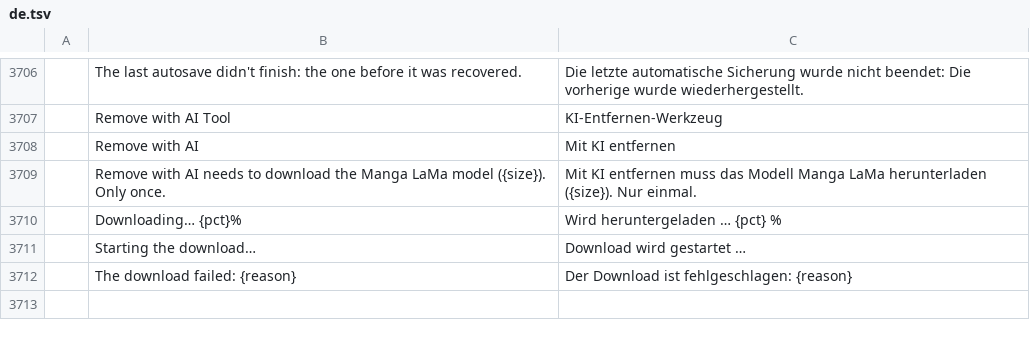
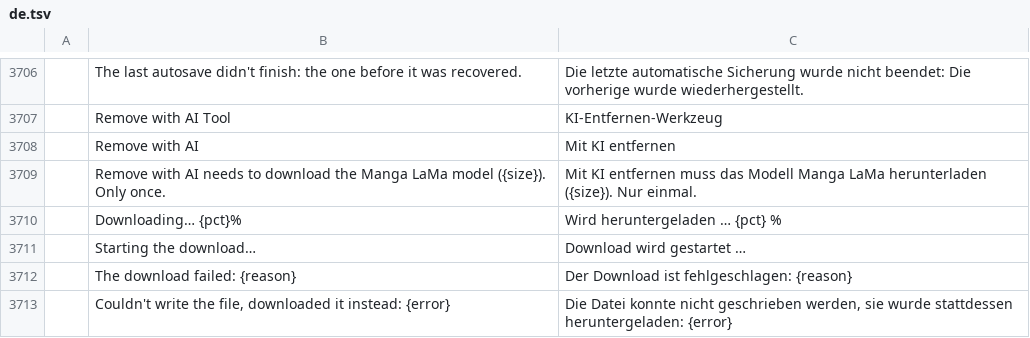
Before and after one commit to ChoqueCastroLD/capishot, a TSV file: crates/ui-egui/src/i18n/de.tsv, drawn as a sheet; only a part is shown, gaps mark what is left out; the diff names each change by its address in the sheet, - before the commit and + after, or states it on an @@ line.

```diff
--- a/crates/ui-egui/src/i18n/de.tsv
+++ b/crates/ui-egui/src/i18n/de.tsv
+row 3713:  | Couldn't write the file, downloaded it instead: {error} | Die Datei konnte nicht geschrieben werden, sie wurde stattdessen heruntergeladen: {error}
```
Also changed, not shown: crates/ui-egui/src/i18n/el.tsv, crates/ui-egui/src/i18n/fr.tsv, 37 other files.
